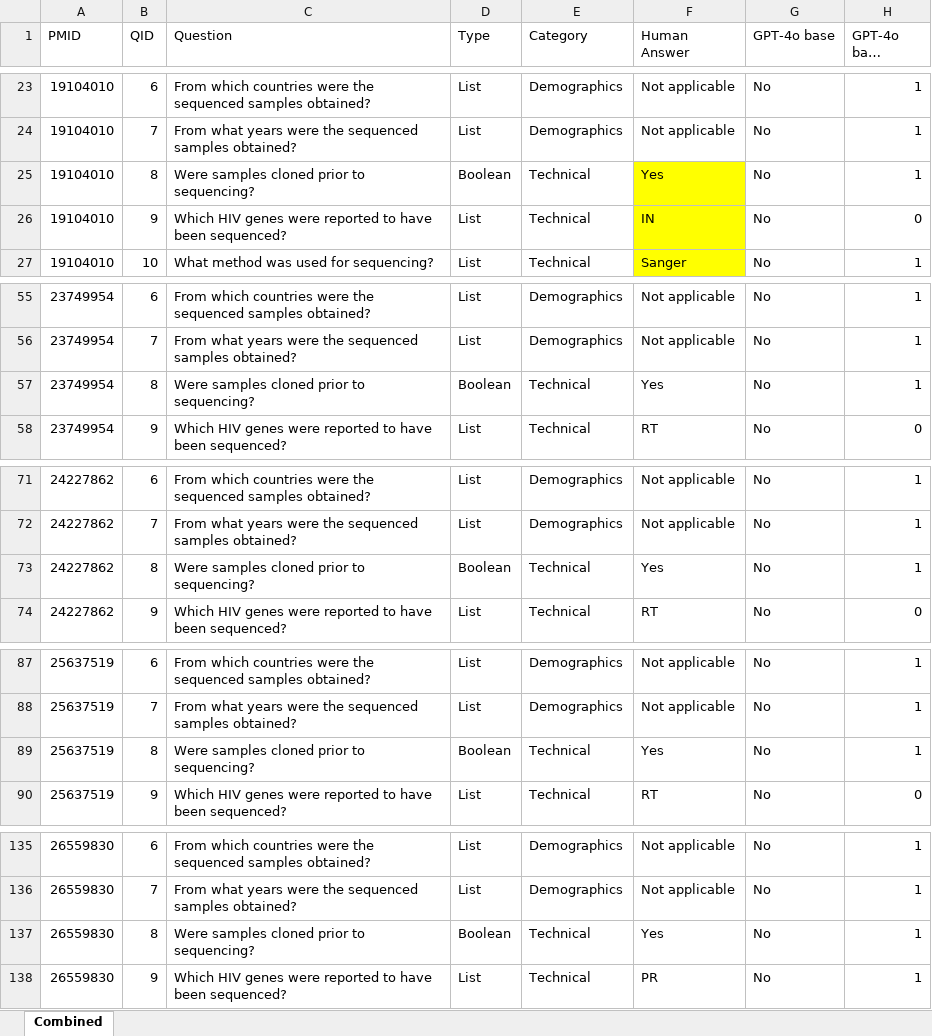
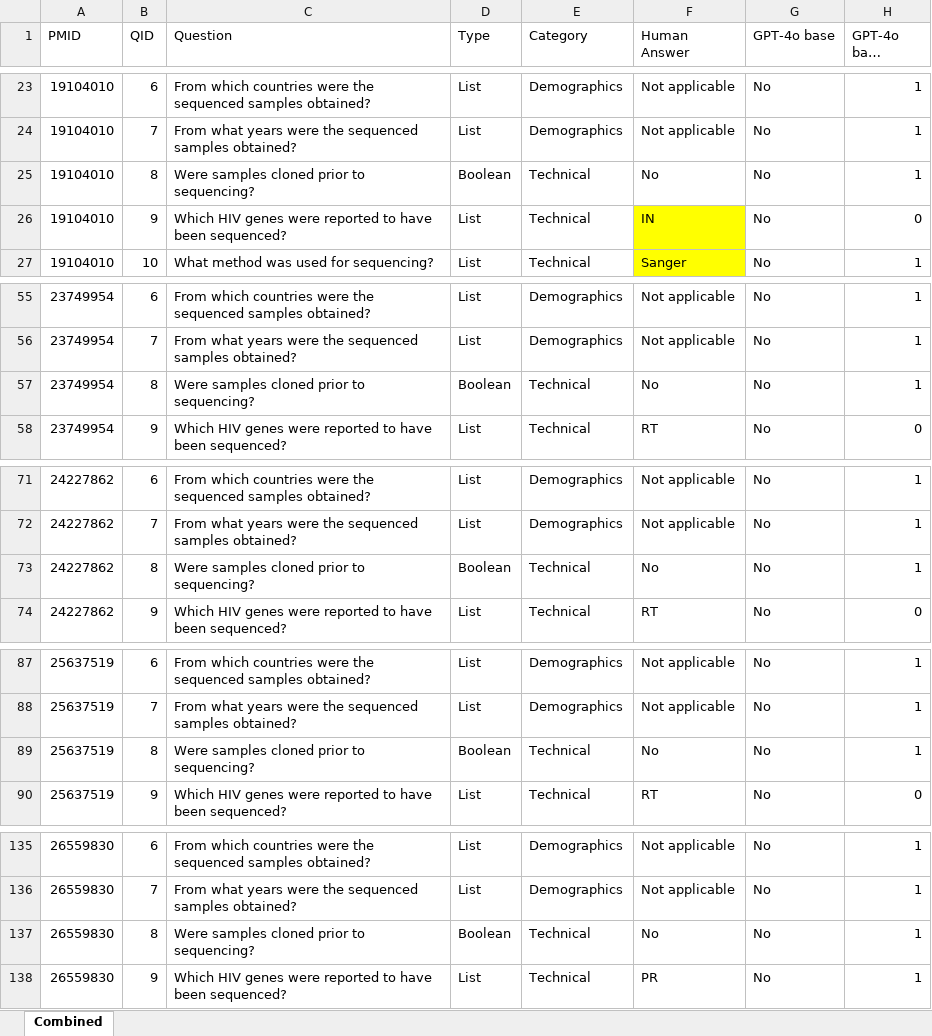
Before and after one commit to hivdb/chat_HIVDB_paper, an Excel workbook: advanced-prompting/csv/all answers.xlsx, sheet Combined, drawn as a sheet; only a part is shown, gaps mark what is left out; long unchanged cells end in …; values as stored, in another font and other column widths than the file's, no borders; the diff covers the shown part only; the diff names each change by its address in the sheet, - before the commit and + after, or states it on an @@ line.

```diff
--- a/advanced-prompting/csv/all answers.xlsx (sheet Combined)
+++ b/advanced-prompting/csv/all answers.xlsx (sheet Combined)
-F25 (Human Answer): Yes
+F25 (Human Answer): No
-F25 fill: #FFFF00
+F25 fill: none
-F57 (Human Answer): Yes
+F57 (Human Answer): No
-F73 (Human Answer): Yes
+F73 (Human Answer): No
-F89 (Human Answer): Yes
+F89 (Human Answer): No
-F137 (Human Answer): Yes
+F137 (Human Answer): No
```
Also changed, not shown: 1 edited cell elsewhere in this sheet, advanced-prompting/csv/merged_answers.xlsx.
